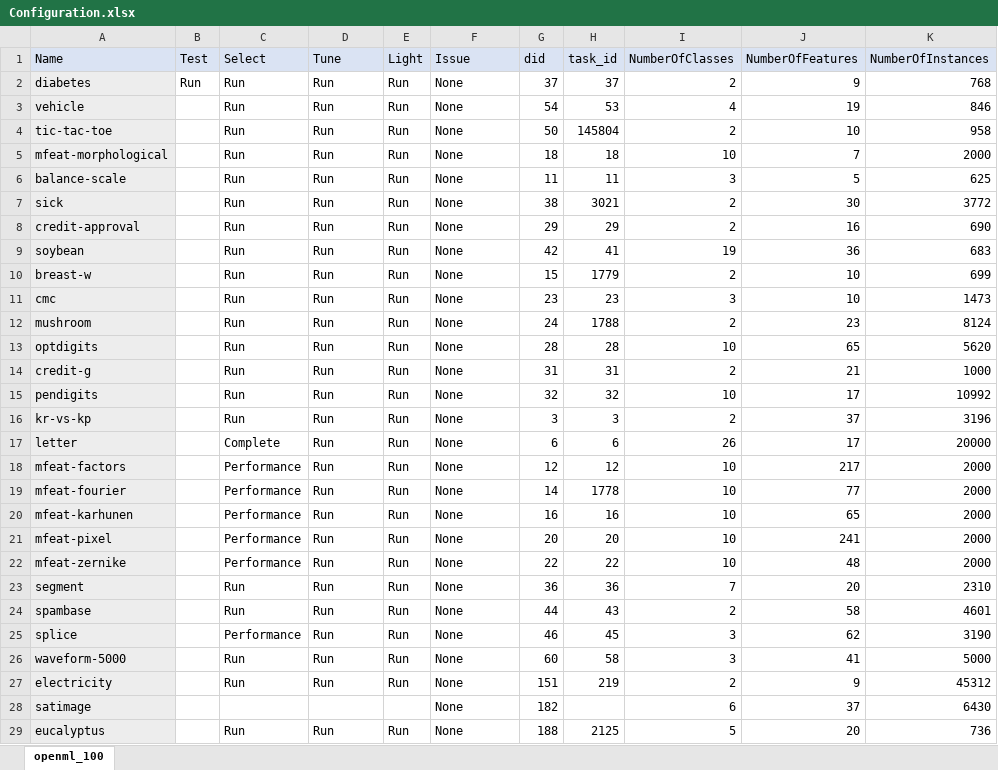
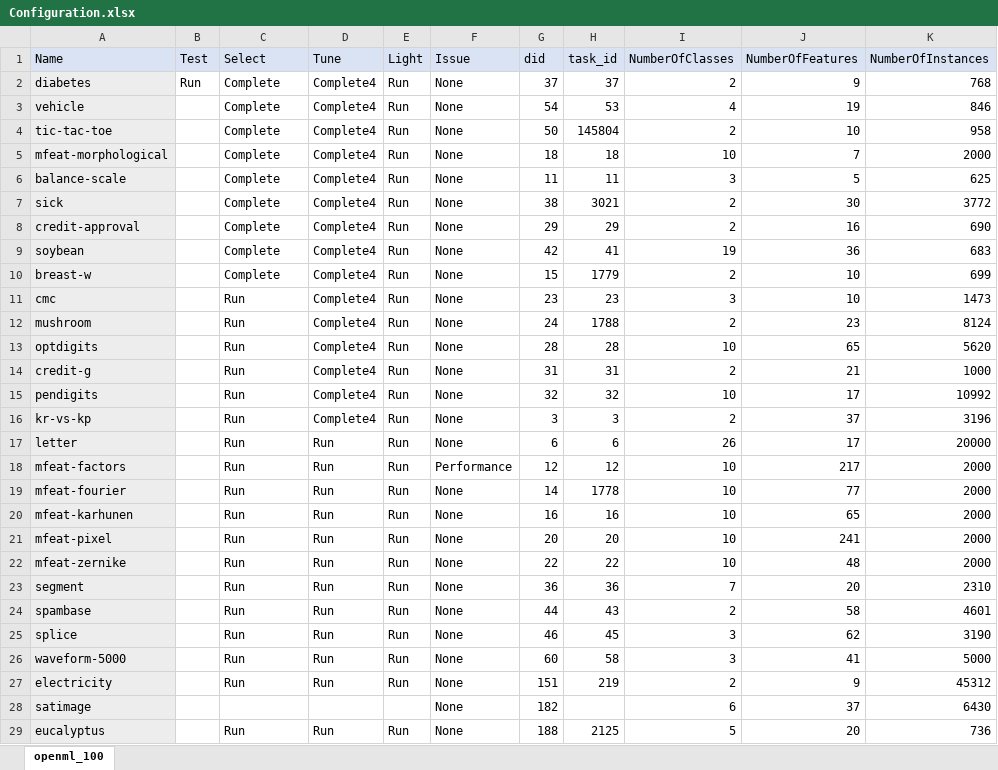
Before and after one commit to matthew-coad/autem, an Excel workbook: benchmark/Configuration.xlsx, sheet openml_100, drawn as a sheet; only a part is shown; values as stored, in another font and other column widths than the file's, no borders; the diff covers the shown part only; the diff names each change by its address in the sheet, - before the commit and + after, or states it on an @@ line.

```diff
--- a/benchmark/Configuration.xlsx (sheet openml_100)
+++ b/benchmark/Configuration.xlsx (sheet openml_100)
-C2:C10 (Select): Run
+C2:C10 (Select): Complete
-D2:D16 (Tune): Run
+D2:D16 (Tune): Complete4
-C17 (Select): Complete
+C17 (Select): Run
-C18:C22 (Select): Performance
+C18:C22 (Select): Run
-F18 (Issue): None
+F18 (Issue): Performance
-C25 (Select): Performance
+C25 (Select): Run
```
Also changed, not shown: 1 edited cell elsewhere in this sheet, 4 other files.
